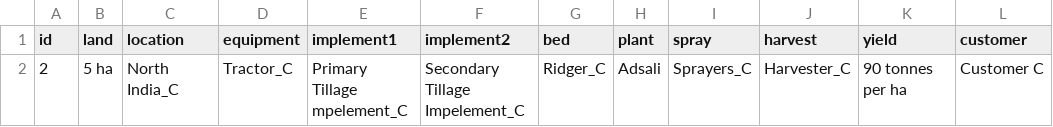
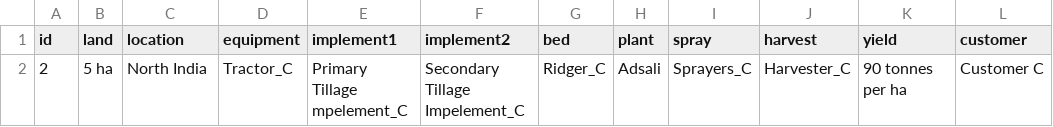
Before and after one commit to Balaji-github007/Knowledge-graph, a CSV file: Customer_C.csv, drawn as a sheet.

Commit message:
Update Customer_C.csv

```diff
--- a/Customer_C.csv
+++ b/Customer_C.csv
@@ -1,2 +1,2 @@
 id,land,location,equipment,implement1,implement2,bed,plant,spray,harvest,yield,customer
-2,5 ha,North India_C,Tractor_C,Primary Tillage mpelement_C,Secondary Tillage Impelement_C,Ridger_C,Adsali,Sprayers_C,Harvester_C,90 tonnes per ha,Customer C
+2,5 ha,North India,Tractor_C,Primary Tillage mpelement_C,Secondary Tillage Impelement_C,Ridger_C,Adsali,Sprayers_C,Harvester_C,90 tonnes per ha,Customer C
```
